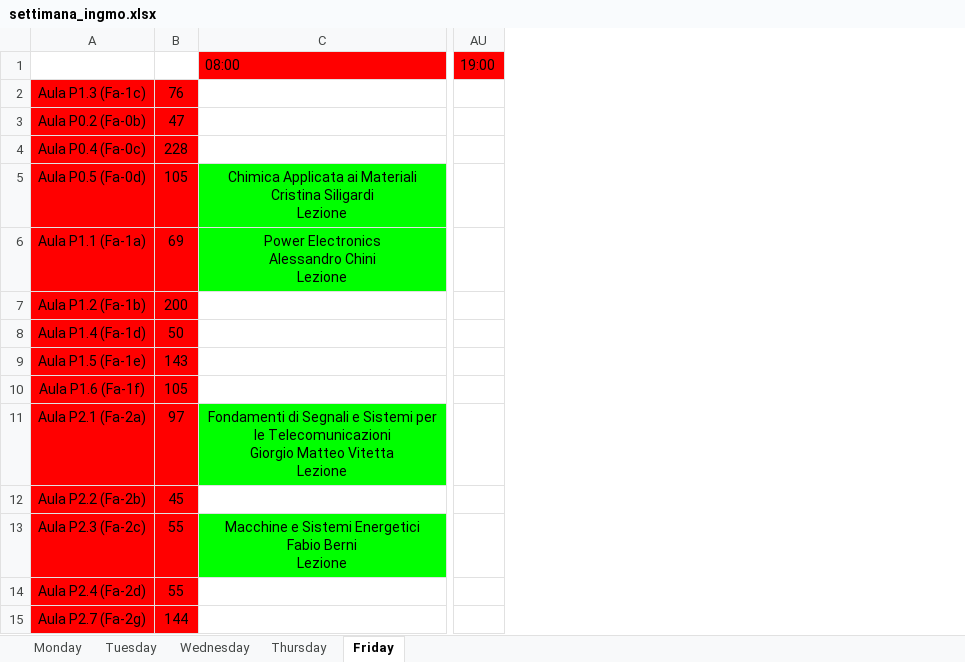
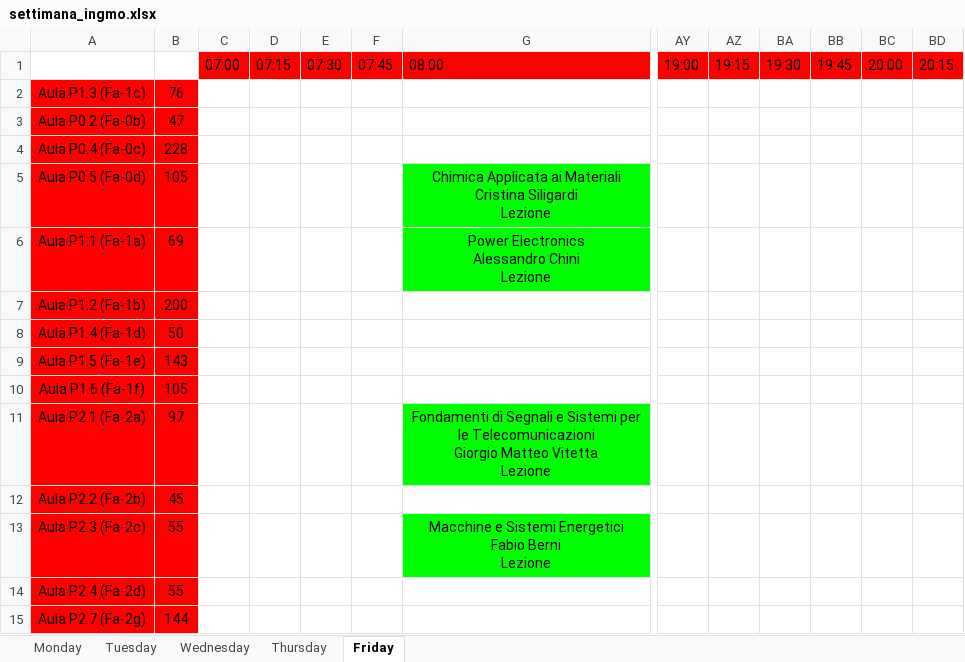
Before and after one commit to mattiatrabucco/Biblio_IoT, an Excel workbook: script/excel/ingmo/settimana_ingmo.xlsx, sheet Friday, drawn as a sheet; only a part is shown, gaps mark what is left out; values as stored, in another font and other column widths than the file's, no borders; the diff names each change by its address in the sheet, - before the commit and + after, or states it on an @@ line.

```diff
--- a/script/excel/ingmo/settimana_ingmo.xlsx (sheet Friday)
+++ b/script/excel/ingmo/settimana_ingmo.xlsx (sheet Friday)
+column C, row 1: 07:00
+column D, row 1: 07:15
+column E, row 1: 07:30
+column F, row 1: 07:45
+column AZ, row 1: 19:15
+column BA, row 1: 19:30
+column BB, row 1: 19:45
+column BC, row 1: 20:00
+column BD, row 1: 20:15
```
Also changed, not shown: script/excel/bsi/settimana_bsi.xlsx.
